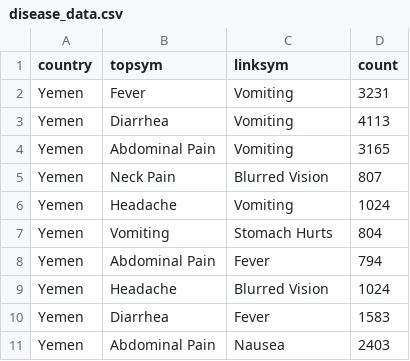
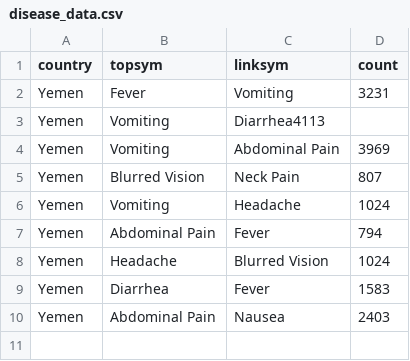
Before and after one commit to caroline0codes/CSEDataVis, a CSV file: disease_data.csv, drawn as a sheet.

Commit message:
Update disease_data.csv

```diff
--- a/disease_data.csv
+++ b/disease_data.csv
@@ -2,7 +2,6 @@ country,topsym,linksym,count
 Yemen,Fever,Vomiting,3231
-Yemen,Diarrhea,Vomiting,4113
-Yemen,Abdominal Pain,Vomiting,3165
-Yemen,Neck Pain,Blurred Vision,807
-Yemen,Headache,Vomiting,1024
-Yemen,Vomiting, Stomach Hurts, 804
+Yemen,Vomiting,Diarrhea4113
+Yemen,Vomiting,Abdominal Pain,3969
+Yemen,Blurred Vision,Neck Pain,807
+Yemen,Vomiting,Headache,1024
 Yemen,Abdominal Pain,Fever,794
```
